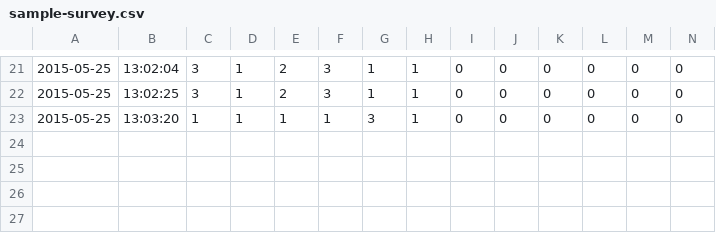
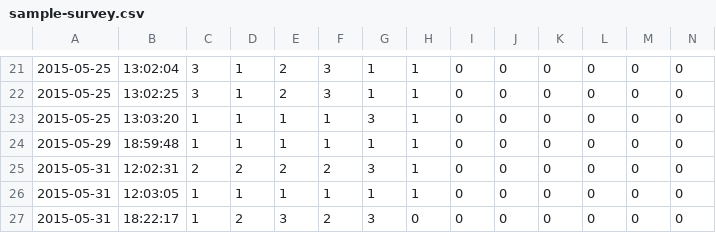
Before and after one commit to RobertHallsey/Survey-Generator, a CSV file: sample-survey.csv, drawn as a sheet; only a part is shown, gaps mark what is left out; rows hold the shown columns only; the diff names each change by its address in the sheet, - before the commit and + after, or states it on an @@ line.

```diff
--- a/sample-survey.csv
+++ b/sample-survey.csv
+row 24: 2015-05-29 | 18:59:48 | 1 | 1 | 1 | 1 | 1 | 1 | 0 | 0 | 0 | 0 | 0 | 0
+row 25: 2015-05-31 | 12:02:31 | 2 | 2 | 2 | 2 | 3 | 1 | 0 | 0 | 0 | 0 | 0 | 0
+row 26: 2015-05-31 | 12:03:05 | 1 | 1 | 1 | 1 | 1 | 1 | 0 | 0 | 0 | 0 | 0 | 0
+row 27: 2015-05-31 | 18:22:17 | 1 | 2 | 3 | 2 | 3 | 0 | 0 | 0 | 0 | 0 | 0 | 0
```
Also changed, not shown: 3 other files.
